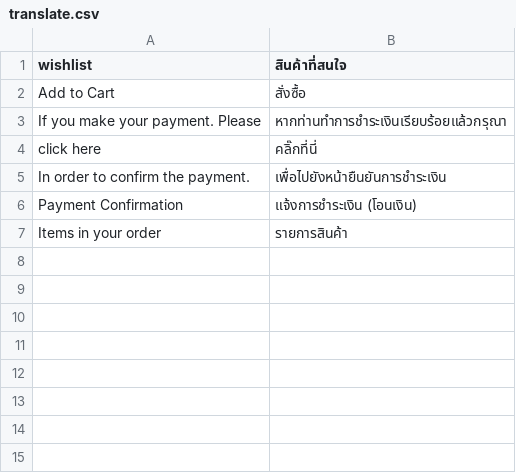
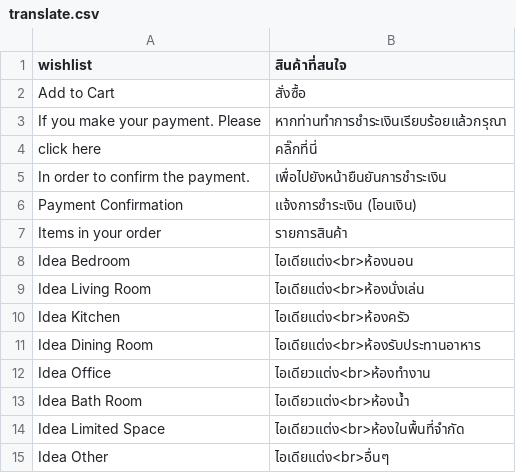
Before and after one commit to jmendozacu/dev-01, a CSV file: app/design/frontend/indexliving/default/locale/th_TH/translate.csv, drawn as a sheet.

Commit message:
MS-311 - index : comment new homepage [ idea fonts ]

```diff
--- a/app/design/frontend/indexliving/default/locale/th_TH/translate.csv
+++ b/app/design/frontend/indexliving/default/locale/th_TH/translate.csv
@@ -7 +7,9 @@
 "Items in your order","รายการสินค้า"
+"Idea Bedroom","ไอเดียแต่ง<br>ห้องนอน"
+"Idea Living Room","ไอเดียแต่ง<br>ห้องนั่งเล่น"
+"Idea Kitchen","ไอเดียแต่ง<br>ห้องครัว"
+"Idea Dining Room","ไอเดียแต่ง<br>ห้องรับประทานอาหาร"
+"Idea Office","ไอเดียวแต่ง<br>ห้องทำงาน"
+"Idea Bath Room","ไอเดียวแต่ง<br>ห้องน้ำ"
+"Idea Limited Space","ไอเดียวแต่ง<br>ห้องในพื้นที่จำกัด"
+"Idea Other","ไอเดียแต่ง<br>อื่นๆ"
```
